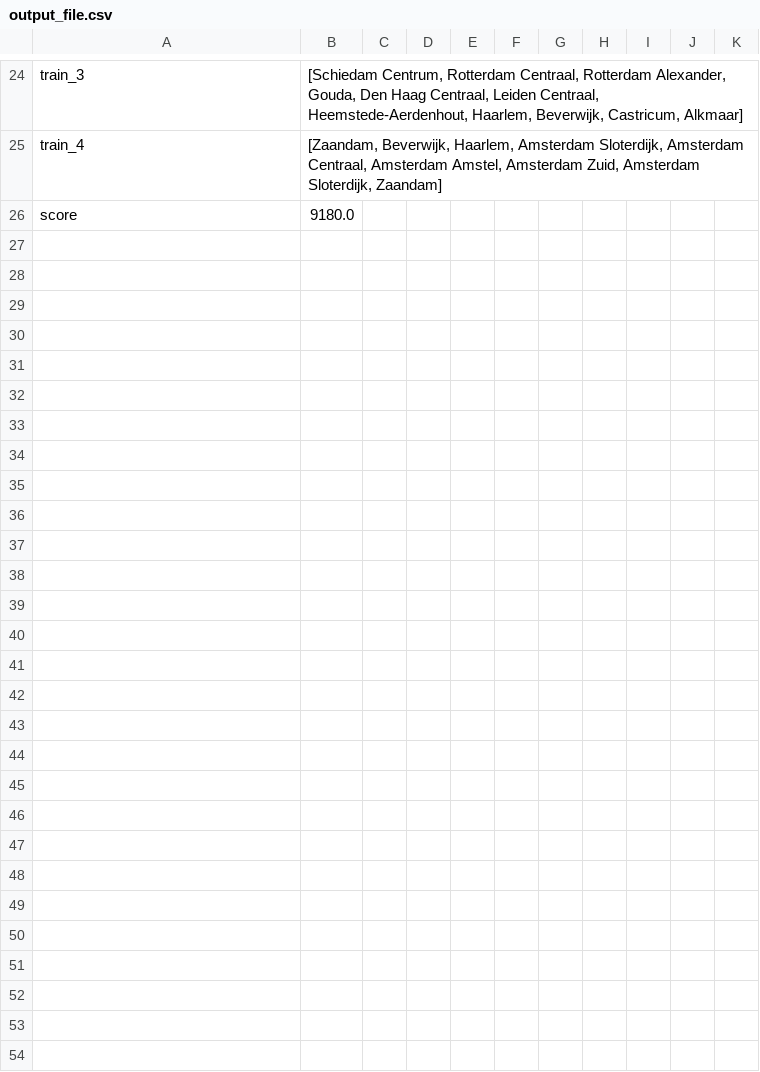
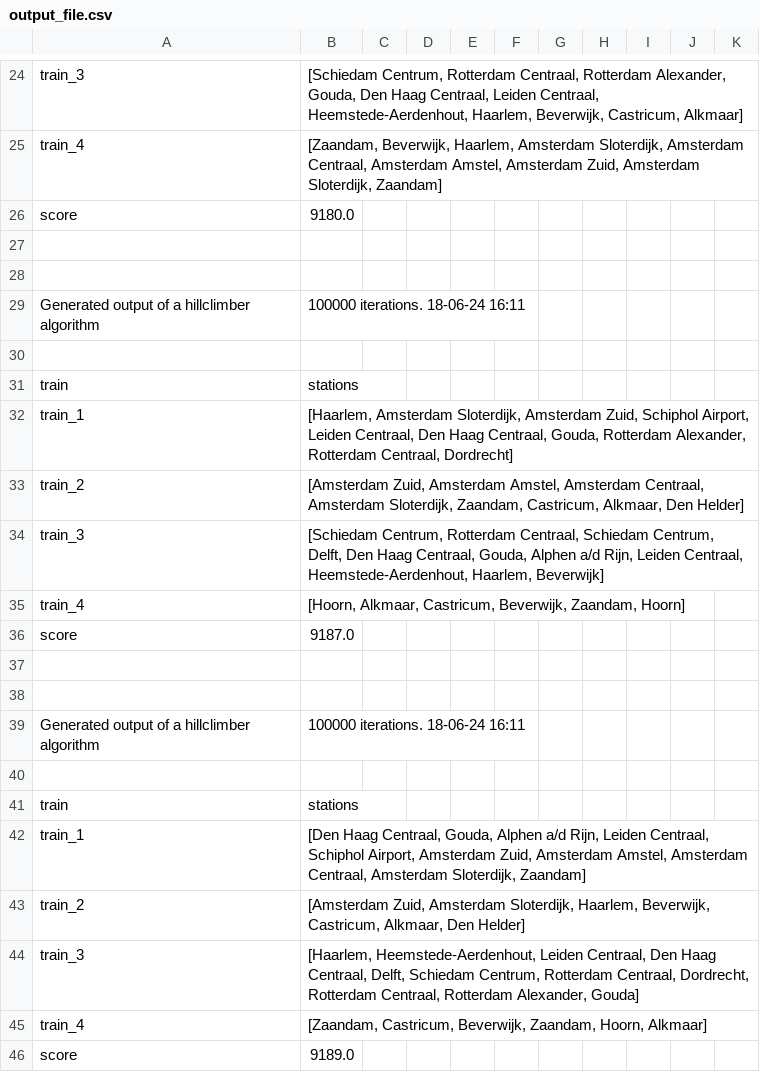
Before and after one commit to Sverremans/spoorschavuiten, a CSV file: spoorschavuiten/data/output_file.csv, drawn as a sheet; only a part is shown, gaps mark what is left out; the diff covers the shown part only.

Commit message:
Output naar losse files commands toegevoegd

```diff
--- a/spoorschavuiten/data/output_file.csv
+++ b/spoorschavuiten/data/output_file.csv
@@ -28 +28,21 @@ train_4,"[Zaandam, Beverwijk, Haarlem, Amsterdam Sloterdijk, Amsterdam Centraal,
 score,9180.0
+
+
+Generated output of a hillclimber algorithm, 100000 iterations. 18-06-24 16:11
+
+train,stations
+train_1,"[Haarlem, Amsterdam Sloterdijk, Amsterdam Zuid, Schiphol Airport, Leiden Centraal, Den Haag Centraal, Gouda, Rotterdam Alexander, Rotterdam Centraal, Dordrecht]"
+train_2,"[Amsterdam Zuid, Amsterdam Amstel, Amsterdam Centraal, Amsterdam Sloterdijk, Zaandam, Castricum, Alkmaar, Den Helder]"
+train_3,"[Schiedam Centrum, Rotterdam Centraal, Schiedam Centrum, Delft, Den Haag Centraal, Gouda, Alphen a/d Rijn, Leiden Centraal, Heemstede-Aerdenhout, Haarlem, Beverwijk]"
+train_4,"[Hoorn, Alkmaar, Castricum, Beverwijk, Zaandam, Hoorn]"
+score,9187.0
+
+
+Generated output of a hillclimber algorithm, 100000 iterations. 18-06-24 16:11
+
+train,stations
+train_1,"[Den Haag Centraal, Gouda, Alphen a/d Rijn, Leiden Centraal, Schiphol Airport, Amsterdam Zuid, Amsterdam Amstel, Amsterdam Centraal, Amsterdam Sloterdijk, Zaandam]"
+train_2,"[Amsterdam Zuid, Amsterdam Sloterdijk, Haarlem, Beverwijk, Castricum, Alkmaar, Den Helder]"
+train_3,"[Haarlem, Heemstede-Aerdenhout, Leiden Centraal, Den Haag Centraal, Delft, Schiedam Centrum, Rotterdam Centraal, Dordrecht, Rotterdam Centraal, Rotterdam Alexander, Gouda]"
+train_4,"[Zaandam, Castricum, Beverwijk, Zaandam, Hoorn, Alkmaar]"
+score,9189.0
```
Also changed, not shown: 10 added rows elsewhere in this file, 5 other files.
